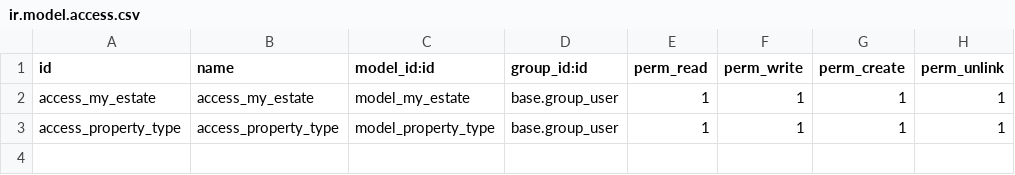
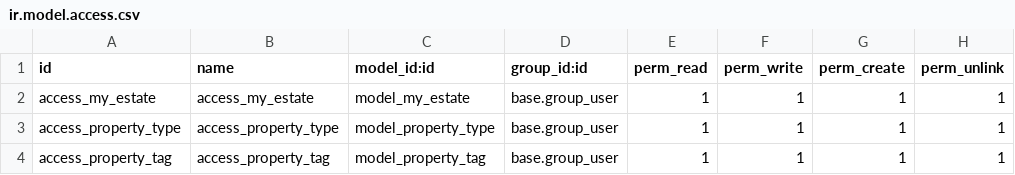
Before and after one commit to G-first-t/odoo-real-estate-module, a CSV file: addons/my_estates/security/ir.model.access.csv, drawn as a sheet.

Commit message:
adding property tag using many2many

```diff
--- a/addons/my_estates/security/ir.model.access.csv
+++ b/addons/my_estates/security/ir.model.access.csv
@@ -3 +3,2 @@ access_my_estate,access_my_estate,model_my_estate,base.group_user,1,1,1,1
 access_property_type,access_property_type,model_property_type,base.group_user,1,1,1,1
+access_property_tag,access_property_tag,model_property_tag,base.group_user,1,1,1,1
```
Also changed, not shown: 4 other files.
